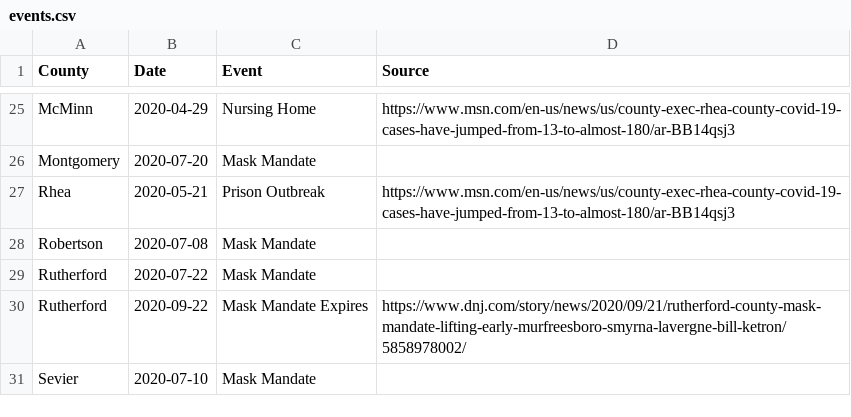
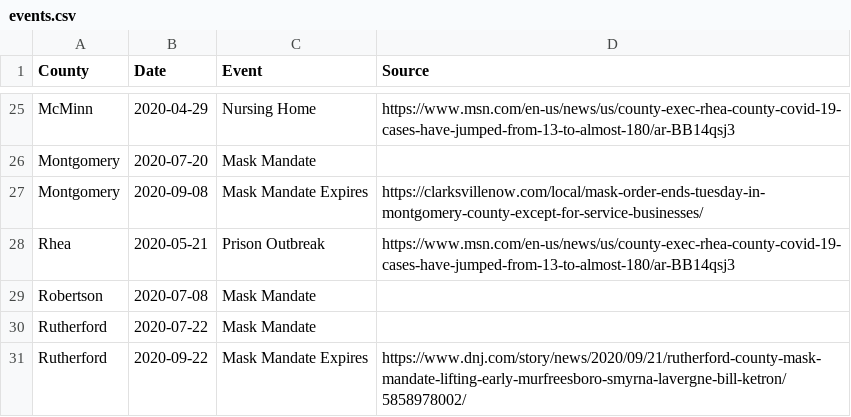
Before and after one commit to VecGS/tn-covid19-data, a CSV file: events.csv, drawn as a sheet; only a part is shown, gaps mark what is left out; the shorter side is filled out with more unchanged rows.

Commit message:
Montgomery County mask mandate expires

```diff
--- a/events.csv
+++ b/events.csv
@@ -26,2 +26,3 @@ McMinn,2020-04-29,Nursing Home,https://www.msn.com/en-us/news/us/county-exec-rhe
 Montgomery,2020-07-20,Mask Mandate,
+Montgomery,2020-09-08,Mask Mandate Expires,https://clarksvillenow.com/local/mask-order-ends-tuesday-in-montgomery-county-except-for-service-businesses/
 Rhea,2020-05-21,Prison Outbreak,https://www.msn.com/en-us/news/us/county-exec-rhea-county-covid-19-cases-have-jumped-from-13-to-almost-180/ar-BB14qsj3
```
